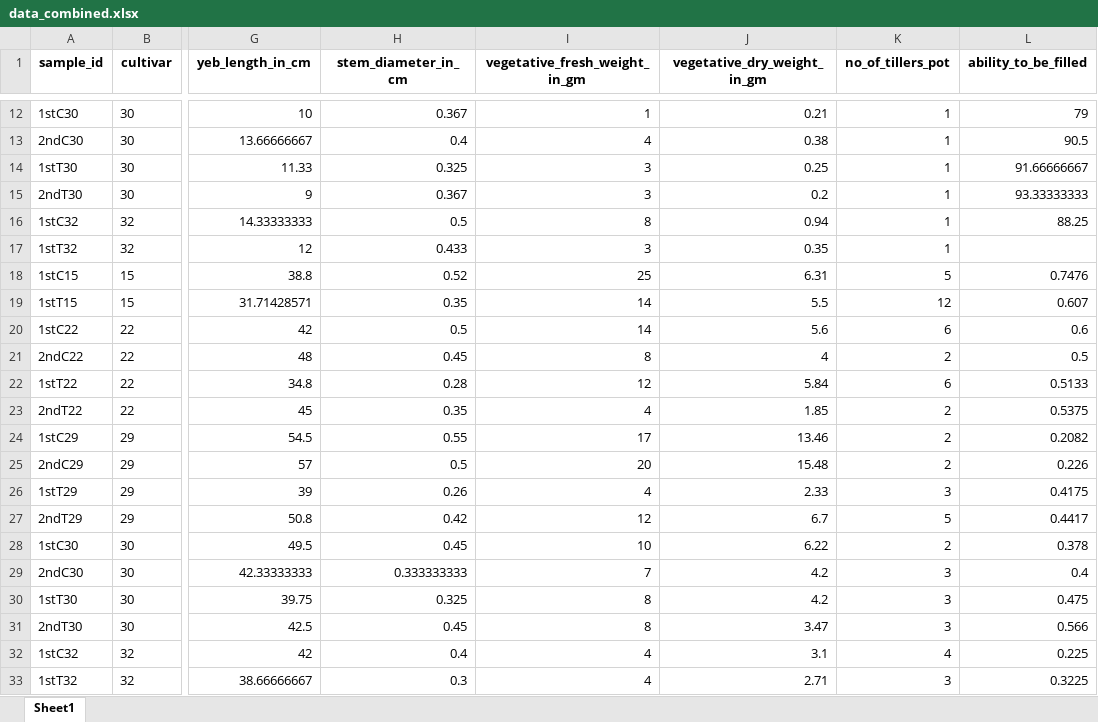
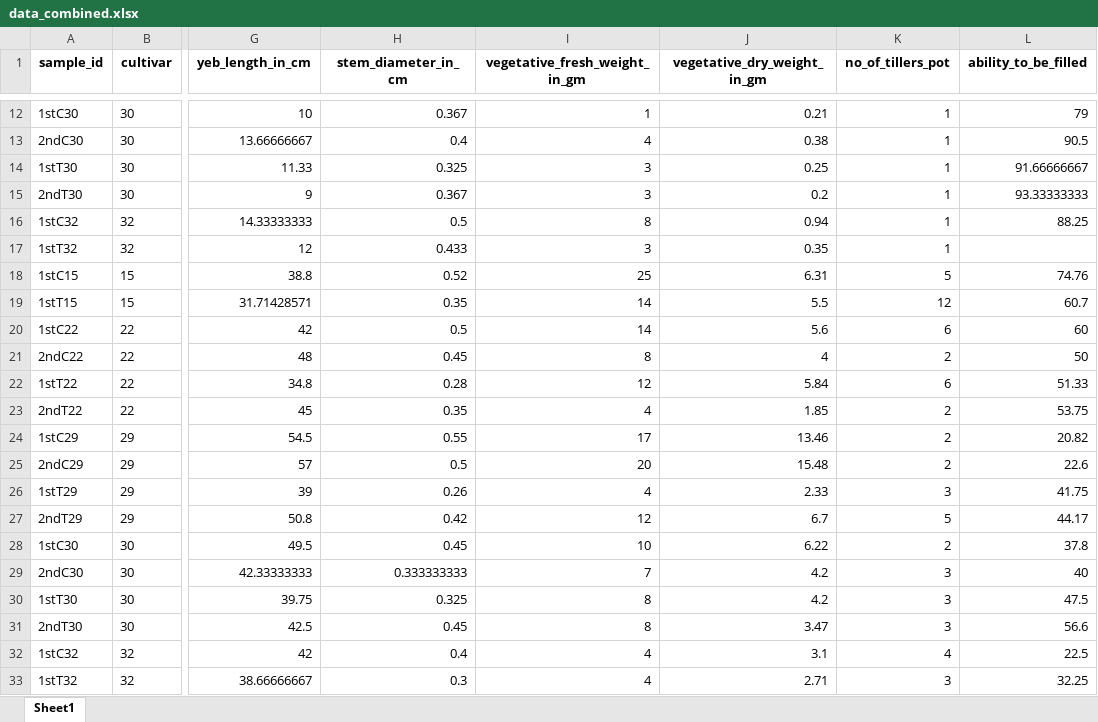
Before and after one commit to asc-123000/Fine-Analysis-for-Spirulina-Tr-on-Hordeum-Vulgare-Data, an Excel workbook: output/xlsx/data_combined.xlsx, sheet Sheet1, drawn as a sheet; only a part is shown, gaps mark what is left out; values as stored, in another font and other column widths than the file's, no borders; the diff names each change by its address in the sheet, - before the commit and + after, or states it on an @@ line.

```diff
--- a/output/xlsx/data_combined.xlsx (sheet Sheet1)
+++ b/output/xlsx/data_combined.xlsx (sheet Sheet1)
-L18 (ability_to_be_filled): 0.7476
+L18 (ability_to_be_filled): 74.76
-L19 (ability_to_be_filled): 0.607
+L19 (ability_to_be_filled): 60.7
-L20 (ability_to_be_filled): 0.6
+L20 (ability_to_be_filled): 60
-L21 (ability_to_be_filled): 0.5
+L21 (ability_to_be_filled): 50
-L22 (ability_to_be_filled): 0.5133
+L22 (ability_to_be_filled): 51.33
-L23 (ability_to_be_filled): 0.5375
+L23 (ability_to_be_filled): 53.75
-L24 (ability_to_be_filled): 0.2082
+L24 (ability_to_be_filled): 20.82
-L25 (ability_to_be_filled): 0.226
+L25 (ability_to_be_filled): 22.6
-L26 (ability_to_be_filled): 0.4175
+L26 (ability_to_be_filled): 41.75
-L27 (ability_to_be_filled): 0.4417
+L27 (ability_to_be_filled): 44.17
-L28 (ability_to_be_filled): 0.378
+L28 (ability_to_be_filled): 37.8
-L29 (ability_to_be_filled): 0.4
+L29 (ability_to_be_filled): 40
-L30 (ability_to_be_filled): 0.475
+L30 (ability_to_be_filled): 47.5
-L31 (ability_to_be_filled): 0.566
+L31 (ability_to_be_filled): 56.6
-L32 (ability_to_be_filled): 0.225
+L32 (ability_to_be_filled): 22.5
-L33 (ability_to_be_filled): 0.3225
+L33 (ability_to_be_filled): 32.25
```
Also changed, not shown: Data of timepoint 2.xlsx, output/xlsx/data_tp1.xlsx, 35 other files.
